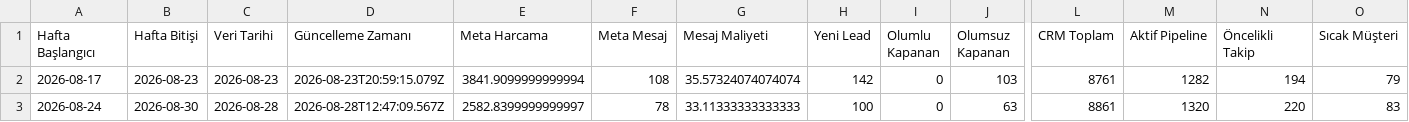
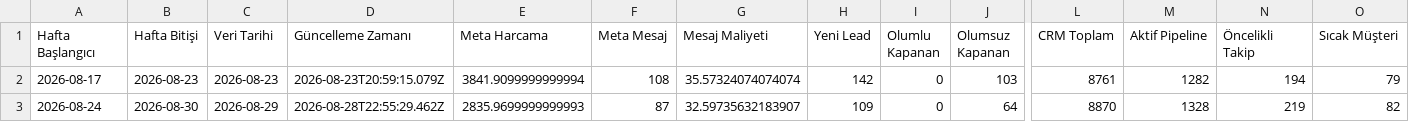
Before and after one commit to sefayama-rgb/menargrup, a CSV file: data/weekly_kpi.csv, drawn as a sheet; only a part is shown, gaps mark what is left out; the diff names each change by its address in the sheet, - before the commit and + after, or states it on an @@ line.

```diff
--- a/data/weekly_kpi.csv
+++ b/data/weekly_kpi.csv
-C3 (Veri Tarihi): 2026-08-28
+C3 (Veri Tarihi): 2026-08-29
-D3 (Güncelleme Zamanı): 2026-08-28T12:47:09.567Z
+D3 (Güncelleme Zamanı): 2026-08-28T22:55:29.462Z
-E3 (Meta Harcama): 2582.8399999999997
+E3 (Meta Harcama): 2835.9699999999993
-F3 (Meta Mesaj): 78
+F3 (Meta Mesaj): 87
-G3 (Mesaj Maliyeti): 33.11333333333333
+G3 (Mesaj Maliyeti): 32.59735632183907
-H3 (Yeni Lead): 100
+H3 (Yeni Lead): 109
-J3 (Olumsuz Kapanan): 63
+J3 (Olumsuz Kapanan): 64
-L3 (CRM Toplam): 8861
+L3 (CRM Toplam): 8870
-M3 (Aktif Pipeline): 1320
+M3 (Aktif Pipeline): 1328
-N3 (Öncelikli Takip): 220
+N3 (Öncelikli Takip): 219
-O3 (Sıcak Müşteri): 83
+O3 (Sıcak Müşteri): 82
```
Also changed, not shown: 4 other files.
